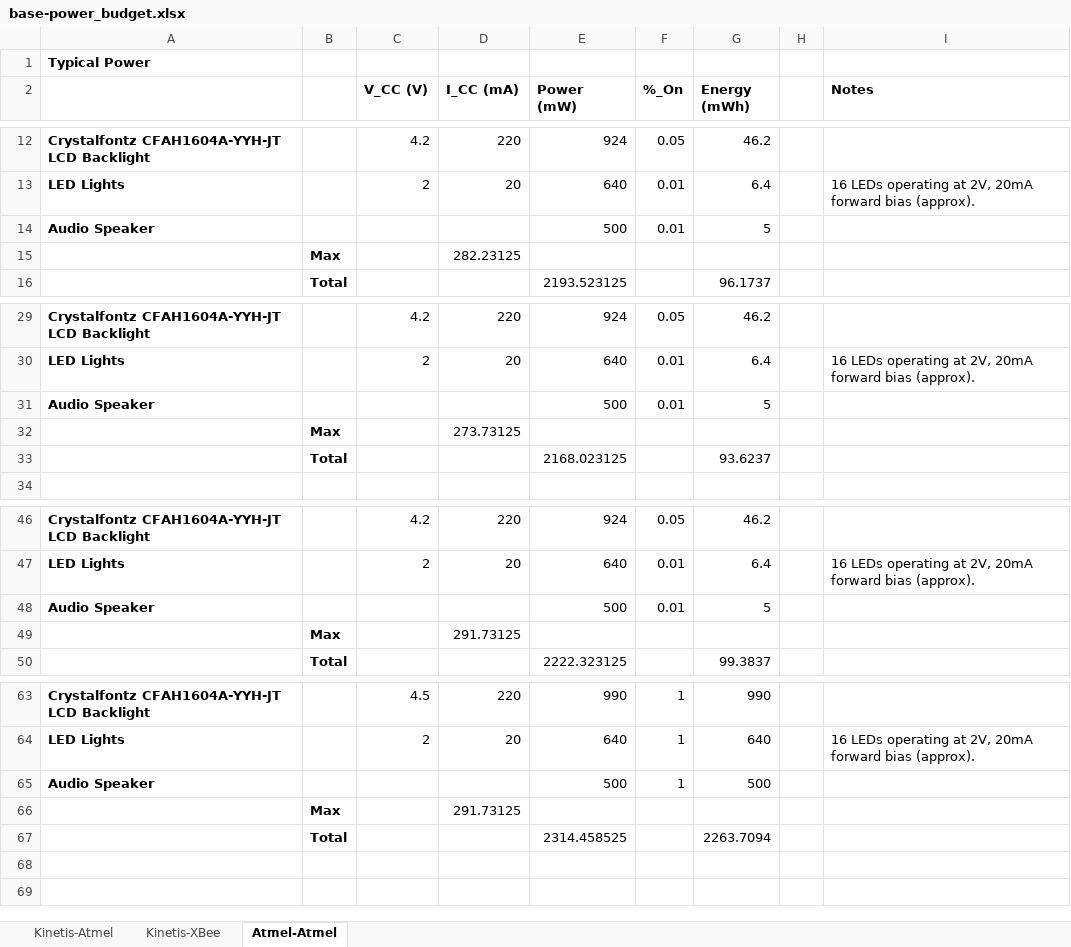
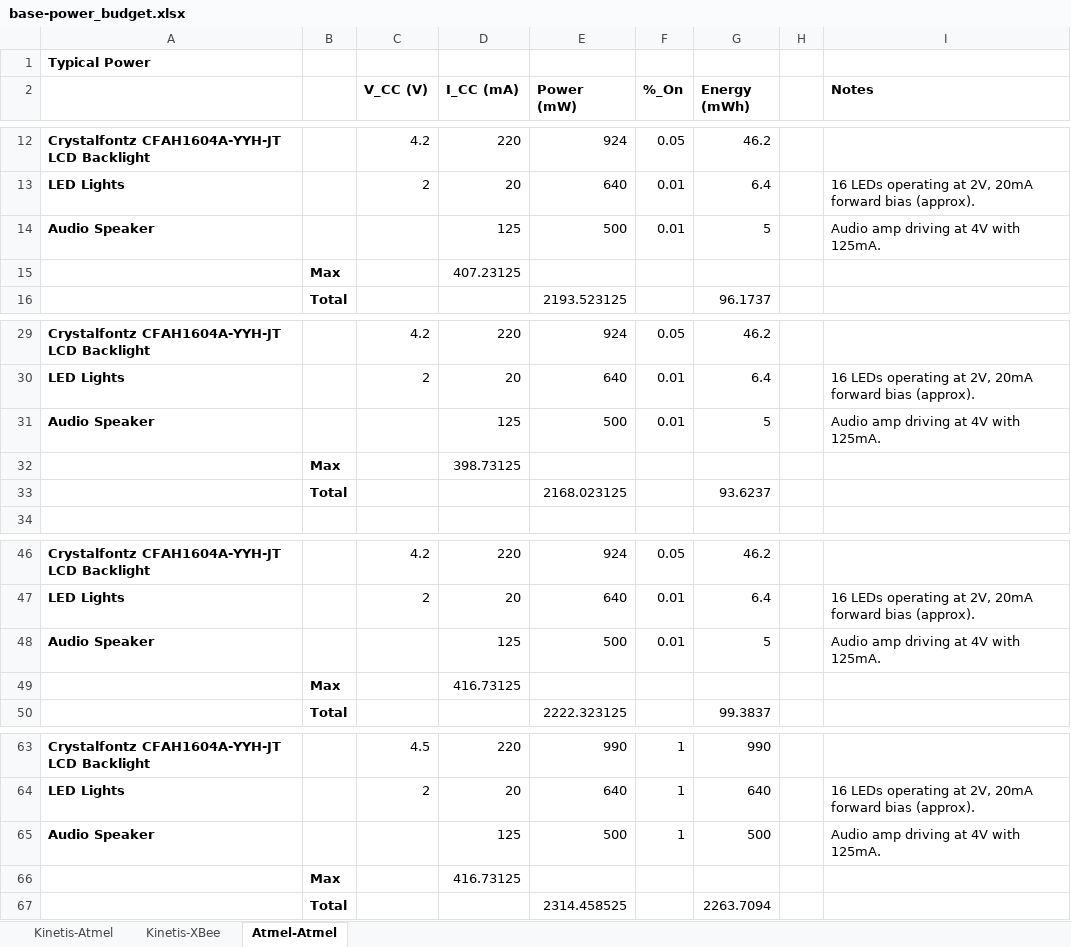
Before and after one commit to HaHaSDP-UCSC/hahardware, an Excel workbook: specs/base-power_budget.xlsx, sheet Atmel-Atmel, drawn as a sheet; only a part is shown, gaps mark what is left out; values as stored, in another font and other column widths than the file's, no borders; the diff names each change by its address in the sheet, - before the commit and + after, or states it on an @@ line.

```diff
--- a/specs/base-power_budget.xlsx (sheet Atmel-Atmel)
+++ b/specs/base-power_budget.xlsx (sheet Atmel-Atmel)
-D14 (I_CC (mA)): (empty)
+D14 (I_CC (mA)): 125
-I14 (Notes): (empty)
+I14 (Notes): Audio amp driving at 4V with 125mA.
-D15 (I_CC (mA)): 282.23125
+D15 (I_CC (mA)): 407.23125
-D31 (I_CC (mA)): (empty)
+D31 (I_CC (mA)): 125
-I31 (Notes): (empty)
+I31 (Notes): Audio amp driving at 4V with 125mA.
-D32 (I_CC (mA)): 273.73125
+D32 (I_CC (mA)): 398.73125
-D48 (I_CC (mA)): (empty)
+D48 (I_CC (mA)): 125
-I48 (Notes): (empty)
+I48 (Notes): Audio amp driving at 4V with 125mA.
-D49 (I_CC (mA)): 291.73125
+D49 (I_CC (mA)): 416.73125
-D65 (I_CC (mA)): (empty)
+D65 (I_CC (mA)): 125
-I65 (Notes): (empty)
+I65 (Notes): Audio amp driving at 4V with 125mA.
-D66 (I_CC (mA)): 291.73125
+D66 (I_CC (mA)): 416.73125
```
Also changed, not shown: sheet Kinetis-Atmel, sheet Kinetis-XBee.
